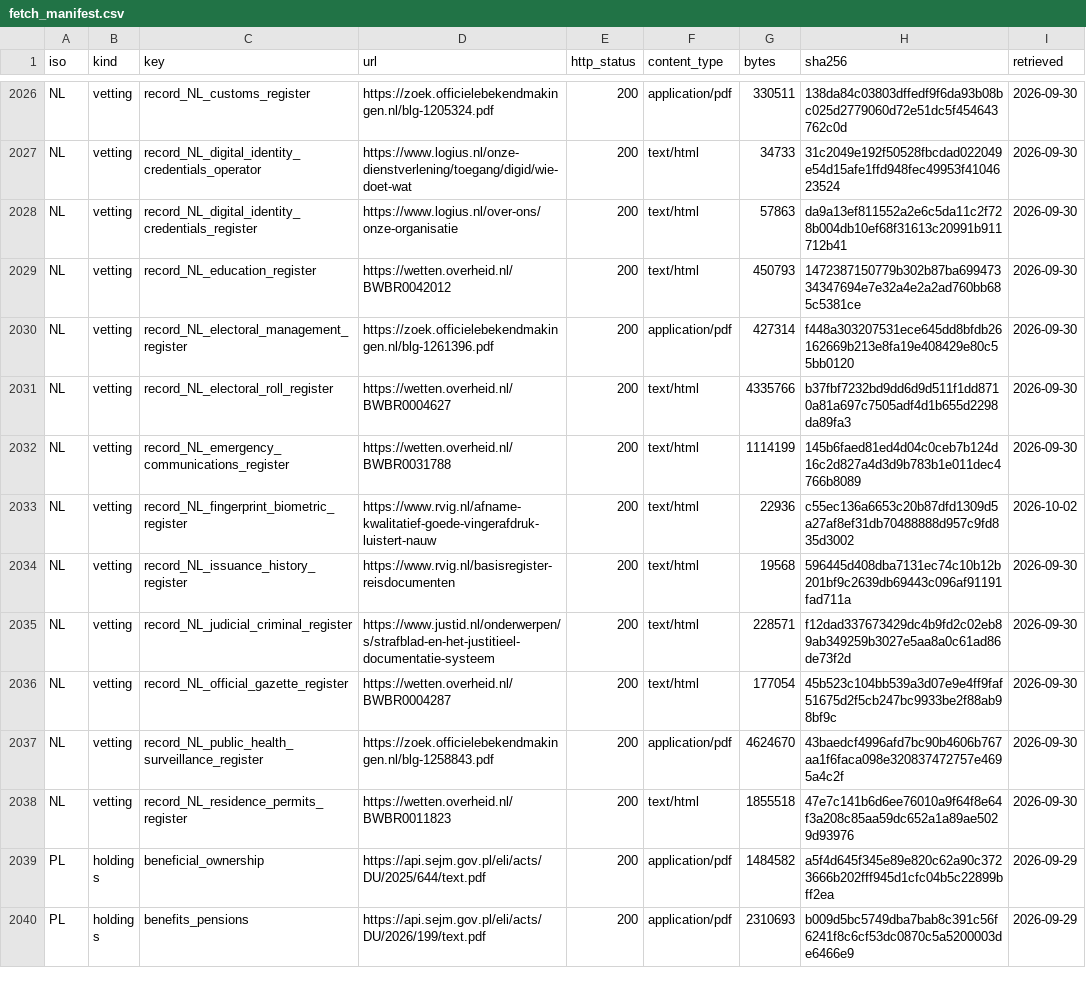
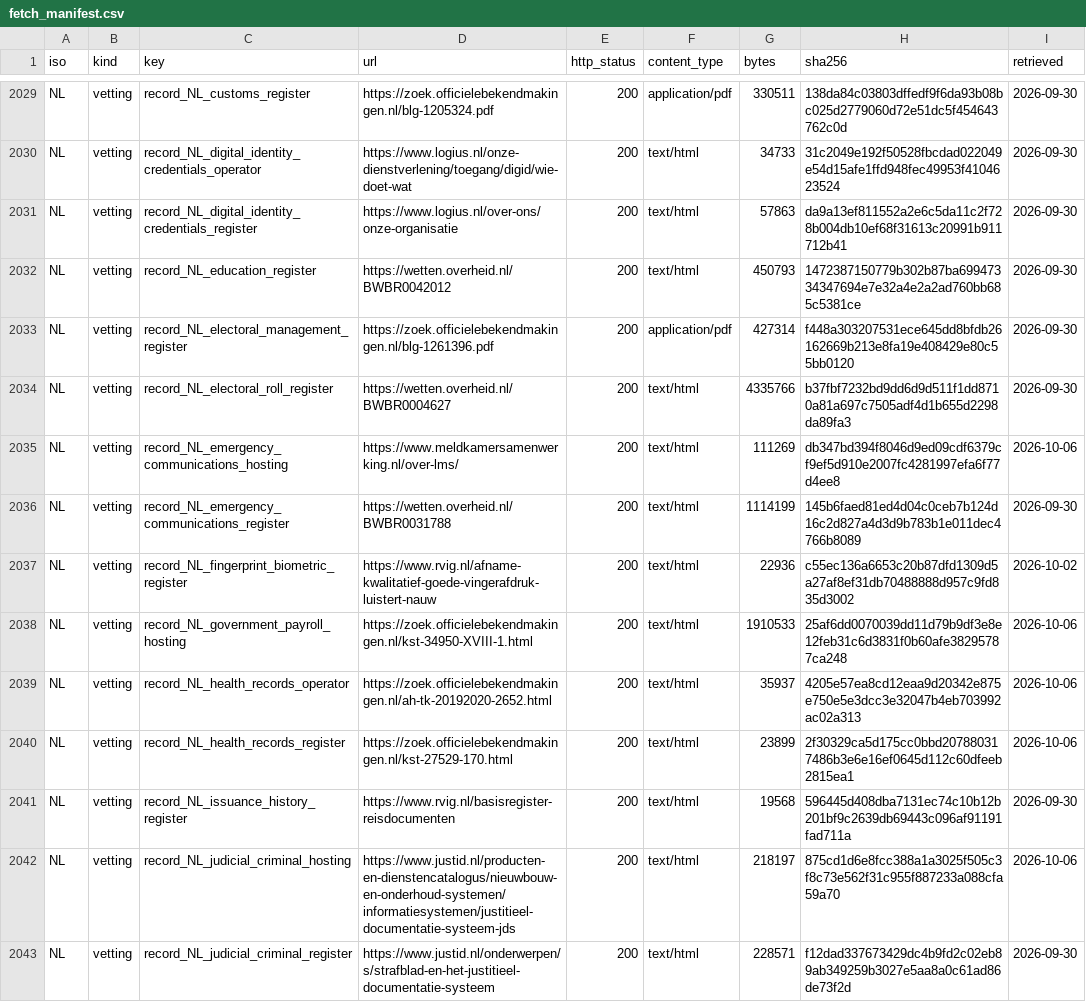
Before and after one commit to EU27-data-sovereignty/eu27-data-sovereignty, a CSV file: model/fetch_manifest.csv, drawn as a sheet; only a part is shown, gaps mark what is left out; the shorter side is filled out with more unchanged rows; the diff covers the shown part only; the diff names each change by its address in the sheet, - before the commit and + after, or states it on an @@ line.

```diff
--- a/model/fetch_manifest.csv
+++ b/model/fetch_manifest.csv
+row 2035: NL | vetting | record_NL_emergency_communications_hosting | https://www.meldkamersamenwerking.nl/over-lms/ | 200 | text/html | 111269 | db347bd394f8046d9ed09cdf6379cf9ef5d910e2007fc4281997efa6f77d4ee8 | 2026-10-06
+row 2038: NL | vetting | record_NL_government_payroll_hosting | https://zoek.officielebekendmakingen.nl/kst-34950-XVIII-1.html | 200 | text/html | 1910533 | 25af6dd0070039dd11d79b9df3e8e12feb31c6d3831f0b60afe38295787ca248 | 2026-10-06
+row 2039: NL | vetting | record_NL_health_records_operator | https://zoek.officielebekendmakingen.nl/ah-tk-20192020-2652.html | 200 | text/html | 35937 | 4205e57ea8cd12eaa9d20342e875e750e5e3dcc3e32047b4eb703992ac02a313 | 2026-10-06
+row 2040: NL | vetting | record_NL_health_records_register | https://zoek.officielebekendmakingen.nl/kst-27529-170.html | 200 | text/html | 23899 | 2f30329ca5d175cc0bbd207880317486b3e6e16ef0645d112c60dfeeb2815ea1 | 2026-10-06
+row 2042: NL | vetting | record_NL_judicial_criminal_hosting | https://www.justid.nl/producten-en-dienstencatalogus/nieuwbouw-en-onderhoud-systemen/informatiesystemen/justitieel-documentatie-systeem-jds | 200 | text/html | 218197 | 875cd1d6e8fcc388a1a3025f505c3f8c73e562f31c955f887233a088cfa59a70 | 2026-10-06
```
Also changed, not shown: 8 added rows elsewhere in this file, model/national_data.csv, model/research/vetting/outcomes.csv, 55 other files.
